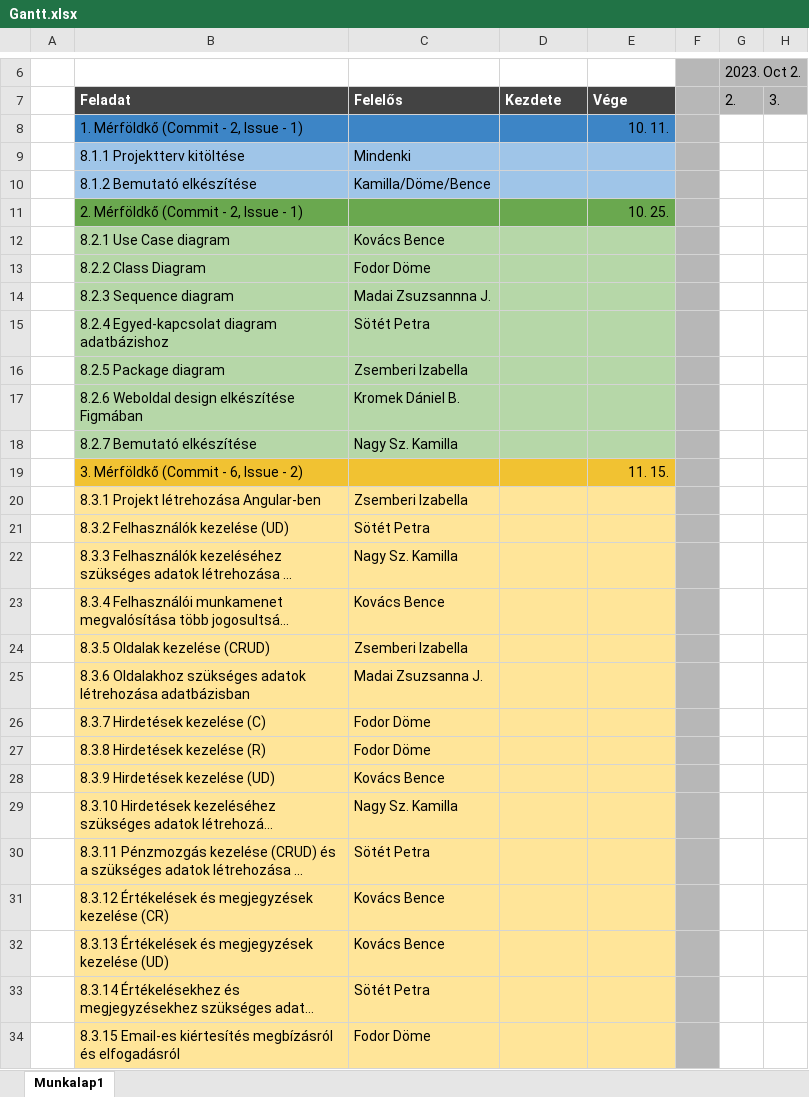
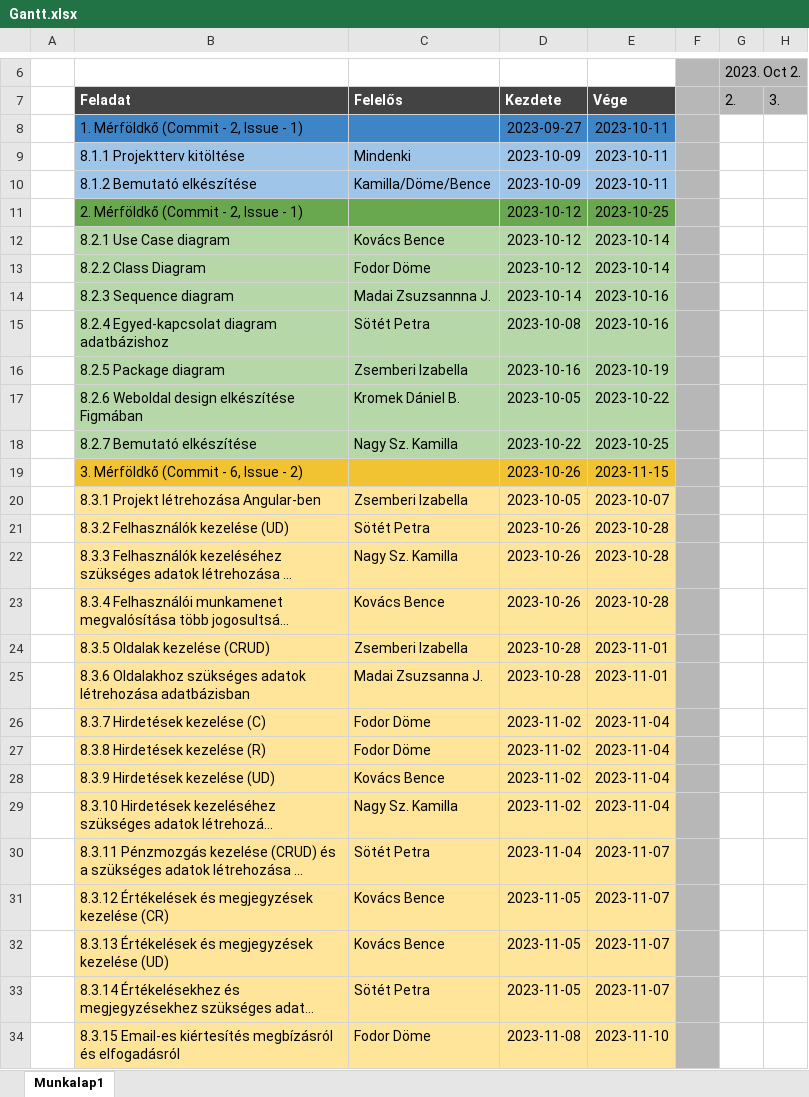
Before and after one commit to zsiza/JobCompass, an Excel workbook: M1/Gantt.xlsx, sheet Munkalap1, drawn as a sheet; only a part is shown, gaps mark what is left out; long unchanged cells end in …; values as stored, in another font and other column widths than the file's, no borders; the diff covers the shown part only; the diff names each change by its address in the sheet, - before the commit and + after, or states it on an @@ line.

Commit message:
Gantt chart véglegesítése

```diff
--- a/M1/Gantt.xlsx (sheet Munkalap1)
+++ b/M1/Gantt.xlsx (sheet Munkalap1)
-D8: (empty)
+D8: 2023-09-27
-E8: 10. 11.
+E8: 2023-10-11
-D9:D10: (empty)
+D9:D10: 2023-10-09
-E9:E10: (empty)
+E9:E10: 2023-10-11
-D11:D13: (empty)
+D11:D13: 2023-10-12
-E11: 10. 25.
+E11: 2023-10-25
-E12:E13: (empty)
+E12:E13: 2023-10-14
-D14: (empty)
+D14: 2023-10-14
-E14:E15: (empty)
+E14:E15: 2023-10-16
-D15: (empty)
+D15: 2023-10-08
-D16: (empty)
+D16: 2023-10-16
-E16: (empty)
+E16: 2023-10-19
-D17: (empty)
+D17: 2023-10-05
-E17: (empty)
+E17: 2023-10-22
-D18: (empty)
+D18: 2023-10-22
-E18: (empty)
+E18: 2023-10-25
-D19: (empty)
+D19: 2023-10-26
-E19: 11. 15.
+E19: 2023-11-15
-D20: (empty)
+D20: 2023-10-05
-E20: (empty)
+E20: 2023-10-07
-D21:D23: (empty)
+D21:D23: 2023-10-26
-E21:E23: (empty)
+E21:E23: 2023-10-28
-D24:D25: (empty)
+D24:D25: 2023-10-28
-E24:E25: (empty)
+E24:E25: 2023-11-01
-D26:D29: (empty)
+D26:D29: 2023-11-02
-E26:E29: (empty)
+E26:E29: 2023-11-04
-D30: (empty)
+D30: 2023-11-04
-E30:E33: (empty)
+E30:E33: 2023-11-07
-D31:D33: (empty)
+D31:D33: 2023-11-05
-D34: (empty)
+D34: 2023-11-08
-E34: (empty)
+E34: 2023-11-10
```
Also changed, not shown: 30 edited cells elsewhere in this sheet.
